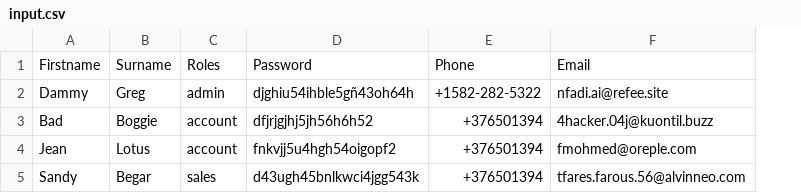
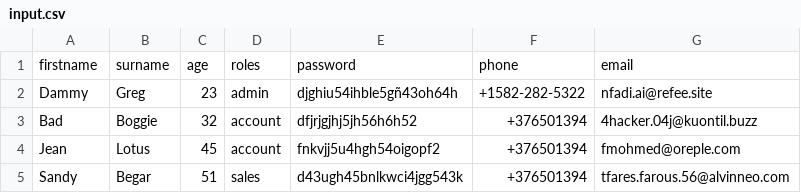
Before and after one commit to gtormo/csv-mask, a CSV file: resources/input.csv, drawn as a sheet; removed rows and columns are numbered as before the commit, all else as after; the diff names each change by its address in the sheet, - before the commit and + after, or states it on an @@ line.

```diff
--- a/resources/input.csv
+++ b/resources/input.csv
+column C, rows 2-5: 23 | 32 | 45 | 51
-row 1: Firstname | Surname | Roles | Password | Phone | Email
+row 1: firstname | surname | age | roles | password | phone | email
```
Also changed, not shown: resources/output.csv, 9 other files.
